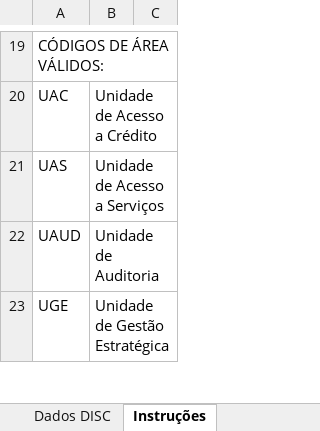
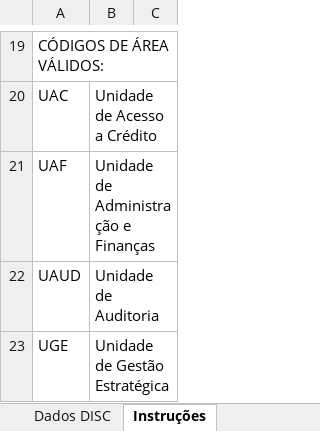
Before and after one commit to DinaCkm/aderencia, an Excel workbook: public/modelo-disc-aderencia.xlsx, sheet Instruções, drawn as a sheet; only a part is shown, gaps mark what is left out; values as stored, in another font and other column widths than the file's, no borders; removed rows and columns are numbered as before the commit, all else as after; the diff names each change by its address in the sheet, - before the commit and + after, or states it on an @@ line.

Commit message:
feat: renomear UAS -> UAF (Unidade de Administração e Finanças) em todo o sistema

```diff
--- a/public/modelo-disc-aderencia.xlsx (sheet Instruções)
+++ b/public/modelo-disc-aderencia.xlsx (sheet Instruções)
-row 21: UAS | Unidade de Acesso a Serviços
+row 21: UAF | Unidade de Administração e Finanças
```
Also changed, not shown: 8 other files.
